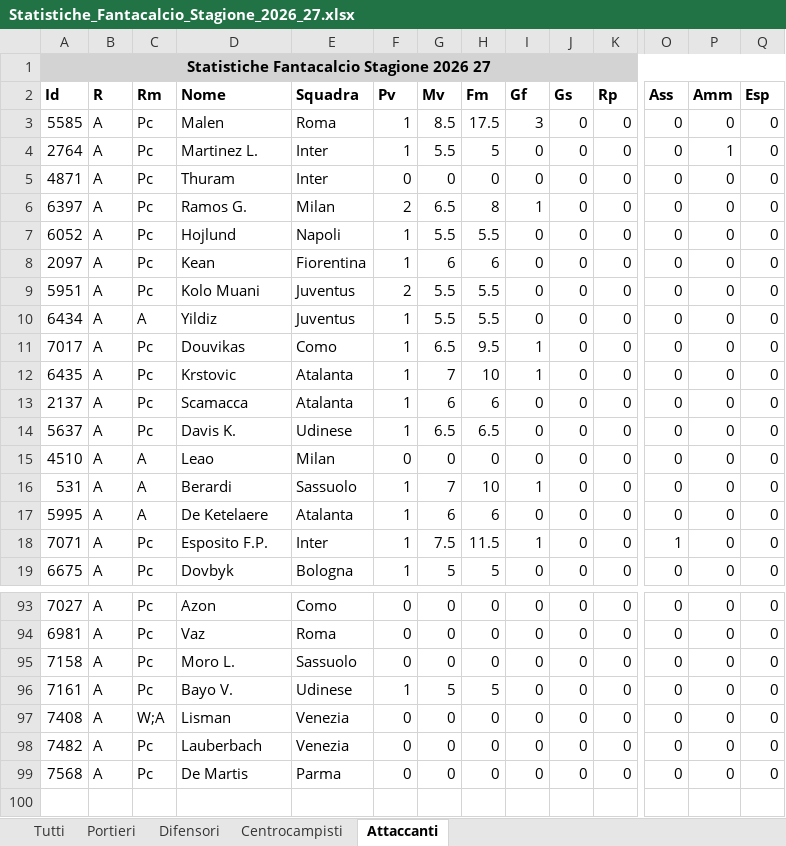
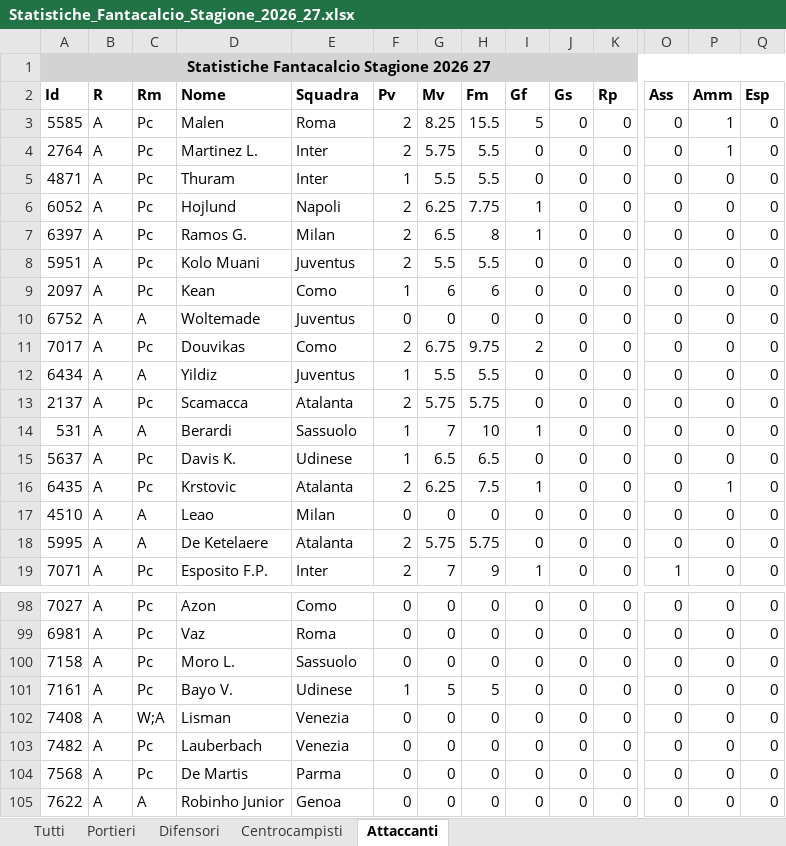
Before and after one commit to wscandurra-beep/fantacalcio, an Excel workbook: Statistiche_Fantacalcio_Stagione_2026_27.xlsx, sheet Attaccanti, drawn as a sheet; only a part is shown, gaps mark what is left out; values as stored, in another font and other column widths than the file's, no borders; removed rows and columns are numbered as before the commit, all else as after; rows hold the shown columns only; the diff covers the shown part only; the diff names each change by its address in the sheet, - before the commit and + after, or states it on an @@ line.

```diff
--- a/Statistiche_Fantacalcio_Stagione_2026_27.xlsx (sheet Attaccanti)
+++ b/Statistiche_Fantacalcio_Stagione_2026_27.xlsx (sheet Attaccanti)
-F3:F4 (Pv): 1
+F3:F4 (Pv): 2
-G3 (Mv): 8.5
+G3 (Mv): 8.25
-H3 (Fm): 17.5
+H3 (Fm): 15.5
-I3 (Gf): 3
+I3 (Gf): 5
-P3 (Amm): 0
+P3 (Amm): 1
-G4 (Mv): 5.5
+G4 (Mv): 5.75
-H4 (Fm): 5
+H4 (Fm): 5.5
-F5 (Pv): 0
+F5 (Pv): 1
-G5 (Mv): 0
+G5 (Mv): 5.5
-H5 (Fm): 0
+H5 (Fm): 5.5
+row 6: 6052 | A | Pc | Hojlund | Napoli | 2 | 6.25 | 7.75 | 1 | 0 | 0 | 0 | 0 | 0
-row 7: 6052 | A | Pc | Hojlund | Napoli | 1 | 5.5 | 5.5 | 0 | 0 | 0 | 0 | 0 | 0
-row 8: 2097 | A | Pc | Kean | Fiorentina | 1 | 6 | 6 | 0 | 0 | 0 | 0 | 0 | 0
+row 9: 2097 | A | Pc | Kean | Como | 1 | 6 | 6 | 0 | 0 | 0 | 0 | 0 | 0
+row 10: 6752 | A | A | Woltemade | Juventus | 0 | 0 | 0 | 0 | 0 | 0 | 0 | 0 | 0
+row 11: 7017 | A | Pc | Douvikas | Como | 2 | 6.75 | 9.75 | 2 | 0 | 0 | 0 | 0 | 0
-row 11: 7017 | A | Pc | Douvikas | Como | 1 | 6.5 | 9.5 | 1 | 0 | 0 | 0 | 0 | 0
-row 12: 6435 | A | Pc | Krstovic | Atalanta | 1 | 7 | 10 | 1 | 0 | 0 | 0 | 0 | 0
-F13 (Pv): 1
+F13 (Pv): 2
-G13 (Mv): 6
+G13 (Mv): 5.75
-H13 (Fm): 6
+H13 (Fm): 5.75
@@ row 16 moved to row 14: 531 @@
+row 16: 6435 | A | Pc | Krstovic | Atalanta | 2 | 6.25 | 7.5 | 1 | 0 | 0 | 0 | 1 | 0
-F18:F19 (Pv): 1
+F18:F19 (Pv): 2
-G18 (Mv): 6
+G18 (Mv): 5.75
-H18 (Fm): 6
+H18 (Fm): 5.75
-G19 (Mv): 7.5
+G19 (Mv): 7
-H19 (Fm): 11.5
+H19 (Fm): 9
-row 19: 6675 | A | Pc | Dovbyk | Bologna | 1 | 5 | 5 | 0 | 0 | 0 | 0 | 0 | 0
+row 105: 7622 | A | A | Robinho Junior | Genoa | 0 | 0 | 0 | 0 | 0 | 0 | 0 | 0 | 0
```
Also changed, not shown: 9 added rows, 4 removed rows, 17 moved rows and 98 edited cells elsewhere in this sheet, sheet Tutti, sheet Centrocampisti, sheet Difensori, sheet Portieri, Quotazioni_Fantacalcio_Stagione_2026_27.xlsx, 1 other file.
